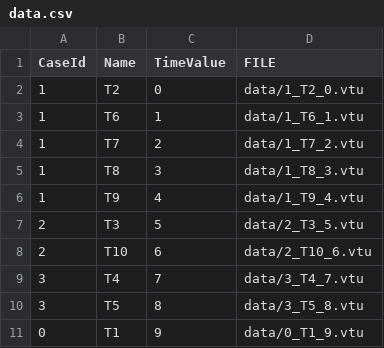
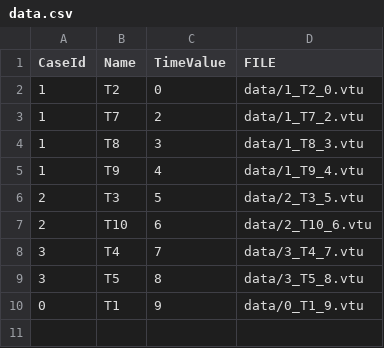
Before and after one commit to julien-tierny/vestec-wp3, a CSV file: demonstrator/precomputed_diagrams/wildfire/pdiags.cdb/data.csv, drawn as a sheet.

Commit message:
readme and cleaned wildfire diags

```diff
--- a/demonstrator/precomputed_diagrams/wildfire/pdiags.cdb/data.csv
+++ b/demonstrator/precomputed_diagrams/wildfire/pdiags.cdb/data.csv
@@ -2,3 +2,2 @@ CaseId,Name,TimeValue,FILE
 1,T2,0,data/1_T2_0.vtu
-1,T6,1,data/1_T6_1.vtu
 1,T7,2,data/1_T7_2.vtu
```
Also changed, not shown: 1 other file.
